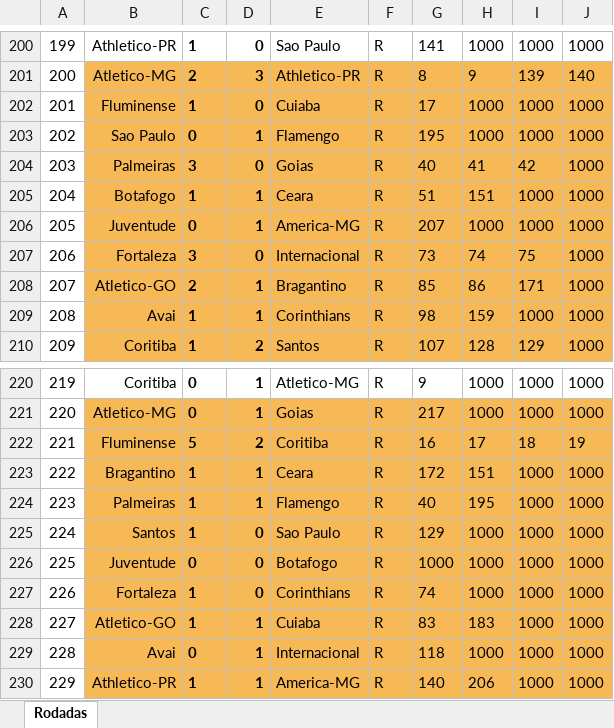
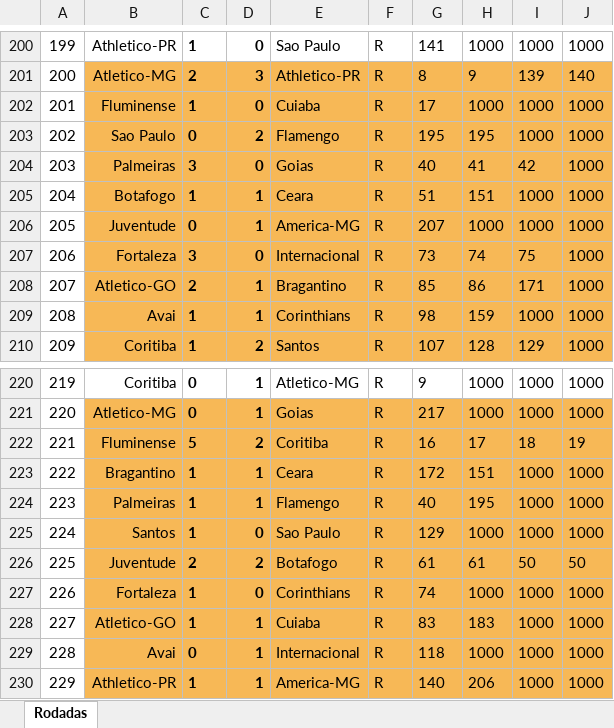
Before and after one commit to MP-JAVA/brasileirao, an Excel workbook: arq_backup/partidas.xlsx, sheet Rodadas, drawn as a sheet; only a part is shown, gaps mark what is left out; values as stored, in another font and other column widths than the file's, no borders; conditional formats not drawn; the diff names each change by its address in the sheet, - before the commit and + after, or states it on an @@ line.

```diff
--- a/arq_backup/partidas.xlsx (sheet Rodadas)
+++ b/arq_backup/partidas.xlsx (sheet Rodadas)
-D203: 1
+D203: 2
-H203: 1000
+H203: 195
-C226: 0
+C226: 2
-D226: 0
+D226: 2
-G226: 1000
+G226: 61
-H226: 1000
+H226: 61
-I226: 1000
+I226: 50
-J226: 1000
+J226: 50
```
Also changed, not shown: brasileirao/arq_backup/partidas.xlsx, 10 other files.
